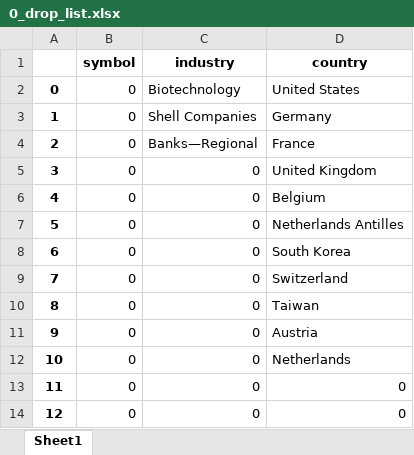
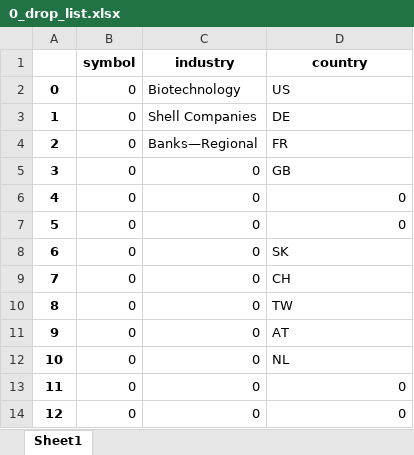
Before and after one commit to randomguy4214/poor-almanac-8, an Excel workbook: 0_drop_list.xlsx, sheet Sheet1, drawn as a sheet; only a part is shown; values as stored, in another font and other column widths than the file's, no borders; the diff names each change by its address in the sheet, - before the commit and + after, or states it on an @@ line.

```diff
--- a/0_drop_list.xlsx (sheet Sheet1)
+++ b/0_drop_list.xlsx (sheet Sheet1)
-D2 (country): United States
+D2 (country): US
-D3 (country): Germany
+D3 (country): DE
-D4 (country): France
+D4 (country): FR
-D5 (country): United Kingdom
+D5 (country): GB
-D6 (country): Belgium
+D6 (country): 0
-D7 (country): Netherlands Antilles
+D7 (country): 0
-D8 (country): South Korea
+D8 (country): SK
-D9 (country): Switzerland
+D9 (country): CH
-D10 (country): Taiwan
+D10 (country): TW
-D11 (country): Austria
+D11 (country): AT
-D12 (country): Netherlands
+D12 (country): NL
```
Also changed, not shown: 4 other files.
